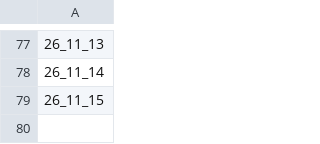
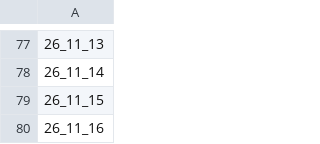
Before and after one commit to lesserfish/FuckYouNYT, a CSV file: docs/older/midi_list.csv, drawn as a sheet; only a part is shown, gaps mark what is left out.

```diff
--- a/docs/older/midi_list.csv
+++ b/docs/older/midi_list.csv
@@ -79 +79,2 @@
 26_11_15
+26_11_16
```
Also changed, not shown: docs/older/mini_list.csv, 4 other files.
